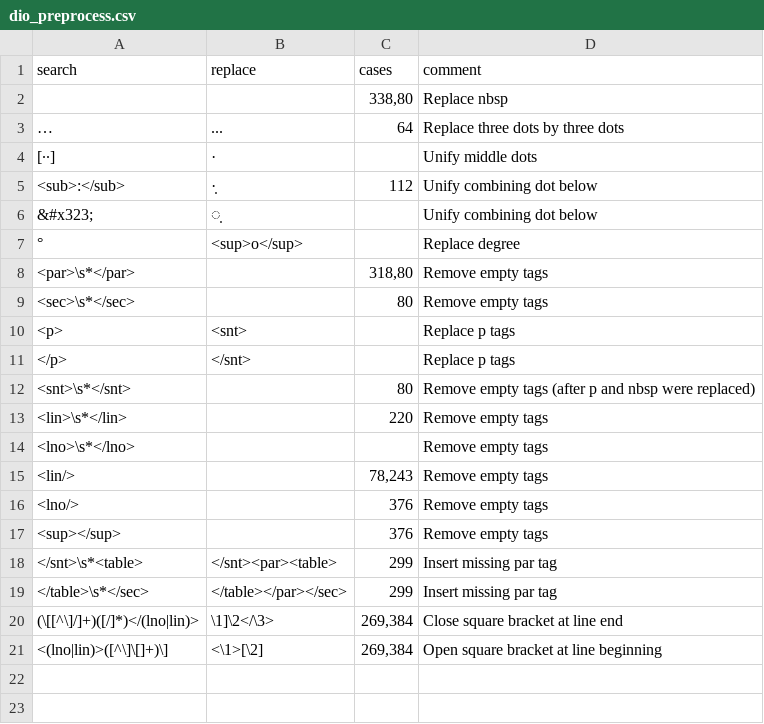
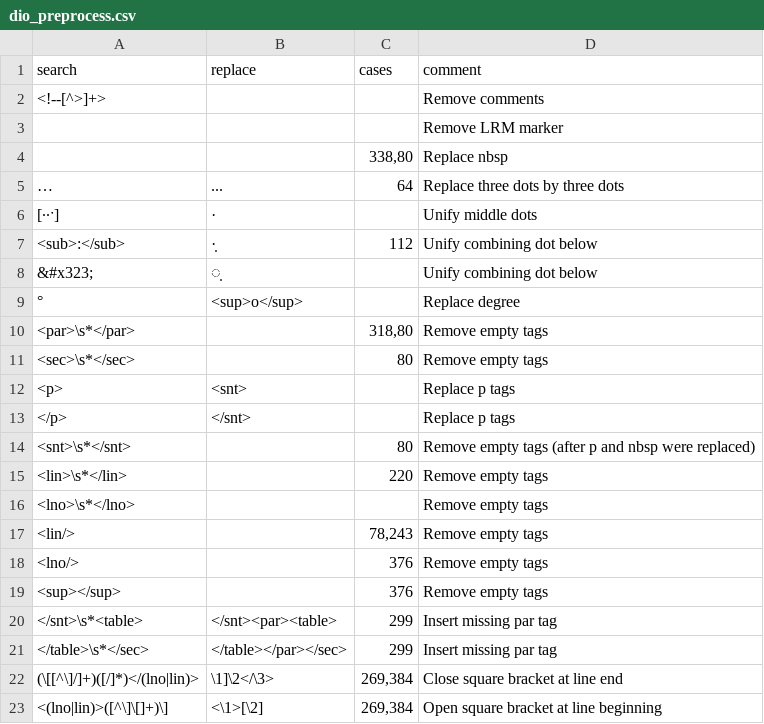
Before and after one commit to badw-dh/Leidener_Klammersystem, a CSV file: data/dio_preprocess.csv, drawn as a sheet; addresses are those after the commit; the diff names each change by its address in the sheet, - before the commit and + after, or states it on an @@ line.

Commit message:
Add Stralsund test data

```diff
--- a/data/dio_preprocess.csv
+++ b/data/dio_preprocess.csv
+row 2: <!--[^>]+> |  |  | Remove comments
+row 3:  |  |  | Remove LRM marker
-A6 (search): [∙∙]
+A6 (search): [∙∙ˑ]
```
Also changed, not shown: 4 other files.
